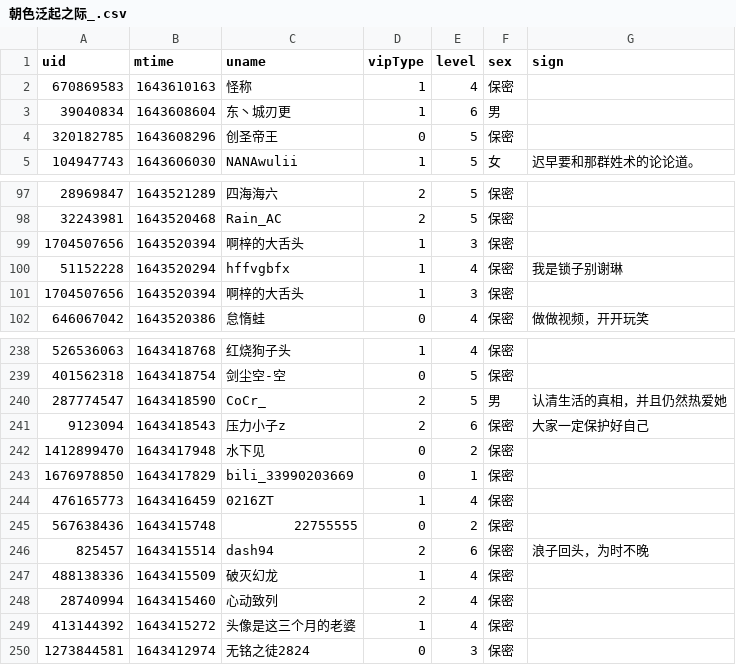
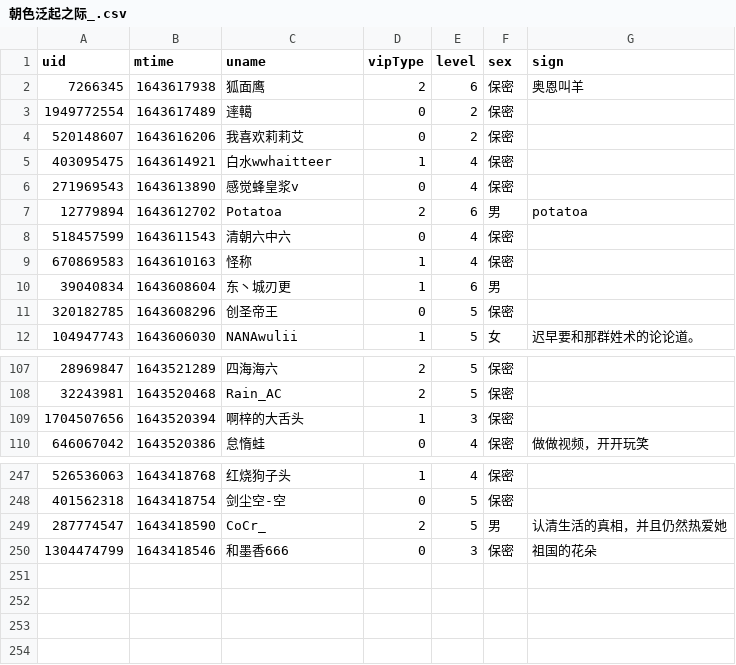
Before and after one commit to Brx86/web, a CSV file: 439916362/朝色泛起之际_.csv, drawn as a sheet; only a part is shown, gaps mark what is left out; the diff covers the shown part only.

```diff
--- a/439916362/朝色泛起之际_.csv
+++ b/439916362/朝色泛起之际_.csv
@@ -1,2 +1,9 @@
 uid,mtime,uname,vipType,level,sex,sign
+7266345,1643617938,狐面鹰,2,6,保密,奥恩叫羊
+1949772554,1643617489,䢦轕,0,2,保密,
+520148607,1643616206,我喜欢莉莉艾,0,2,保密,
+403095475,1643614921,白水wwhaitteer,1,4,保密,
+271969543,1643613890,感觉蜂皇浆v,0,4,保密,
+12779894,1643612702,Potatoa,2,6,男,potatoa
+518457599,1643611543,清朝六中六,0,4,保密,
 670869583,1643610163,怪称,1,4,保密,
@@ -99,4 +109,2 @@ uid,mtime,uname,vipType,level,sex,sign
 1704507656,1643520394,啊梓的大舌头,1,3,保密,
-51152228,1643520294,hffvgbfx,1,4,保密,我是锁子别谢琳
-1704507656,1643520394,啊梓的大舌头,1,3,保密,
 646067042,1643520386,怠惰蛙,0,4,保密,做做视频，开开玩笑
@@ -240,11 +249,2 @@ uid,mtime,uname,vipType,level,sex,sign
 287774547,1643418590,CoCr_,2,5,男,认清生活的真相，并且仍然热爱她
-9123094,1643418543,压力小子z,2,6,保密,大家一定保护好自己
-1412899470,1643417948,水下见,0,2,保密,
-1676978850,1643417829,bili_33990203669,0,1,保密,
-476165773,1643416459,0216ZT,1,4,保密,
-567638436,1643415748,22755555,0,2,保密,
-825457,1643415514,dash94,2,6,保密,浪子回头，为时不晚
-488138336,1643415509,破灭幻龙,1,4,保密,
-28740994,1643415460,心动致列,2,4,保密,
-413144392,1643415272,头像是这三个月的老婆,1,4,保密,
-1273844581,1643412974,无铭之徒2824,0,3,保密,
+1304474799,1643418546,和墨香666,0,3,保密,祖国的花朵
```
Also changed, not shown: 8 added rows and 4 removed rows elsewhere in this file, 172809260/晨露ZLQ.csv, 25773550/Ayatale.csv, 3 other files.
